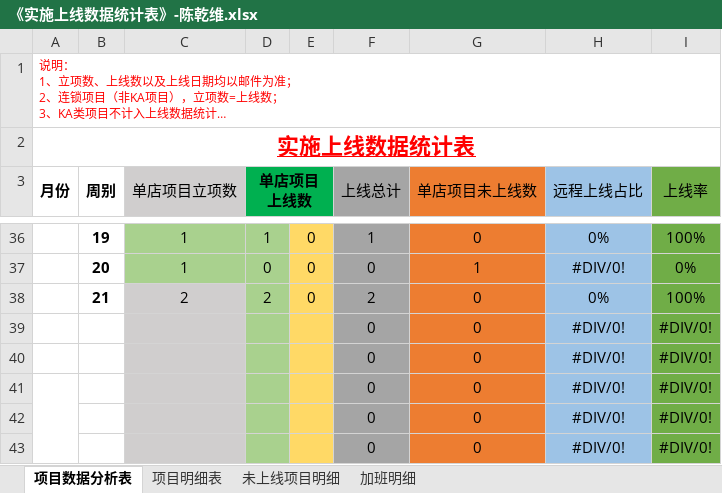
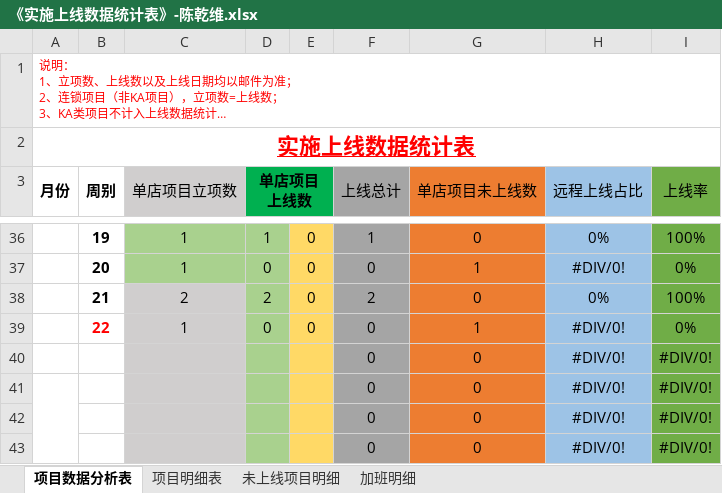
Before and after one commit to zhanglei601396810/NanJing, an Excel workbook: 周数据/《实施上线数据统计表》-陈乾维.xlsx, sheet 项目数据分析表, drawn as a sheet; only a part is shown, gaps mark what is left out; long unchanged cells end in …; values as stored, in another font and other column widths than the file's, no borders; removed rows and columns are numbered as before the commit, all else as after; the diff names each change by its address in the sheet, - before the commit and + after, or states it on an @@ line.

```diff
--- a/周数据/《实施上线数据统计表》-陈乾维.xlsx (sheet 项目数据分析表)
+++ b/周数据/《实施上线数据统计表》-陈乾维.xlsx (sheet 项目数据分析表)
-row 39:  |  |  |  |  | 0 | 0 | #DIV/0! | #DIV/0!
+row 39:  | 22 | 1 | 0 | 0 | 0 | 1 | #DIV/0! | 0%
```
Also changed, not shown: sheet 加班明细.
